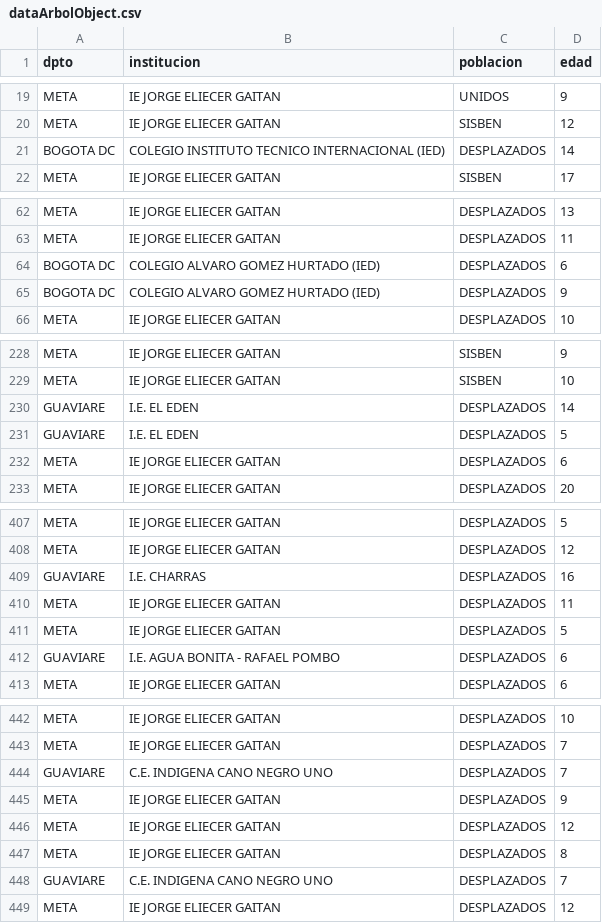
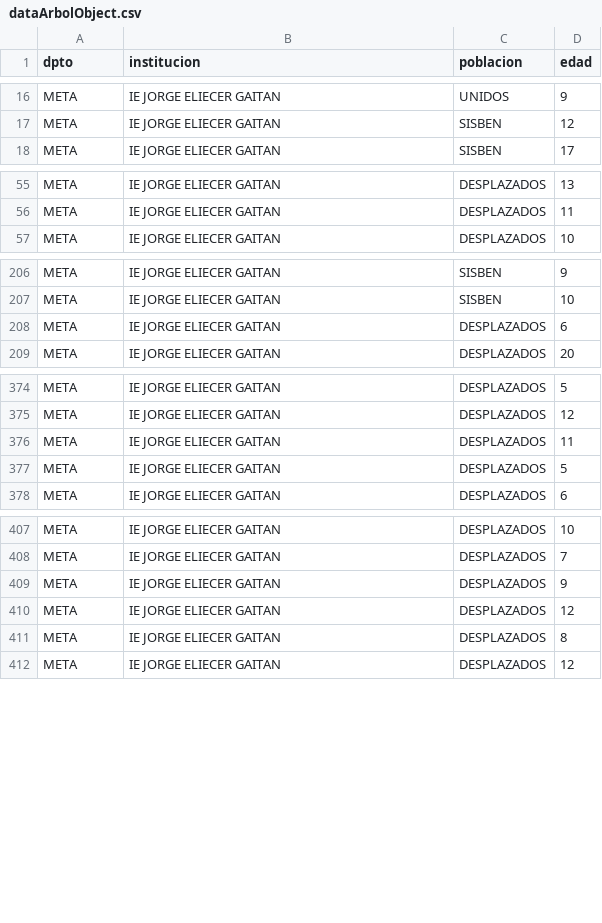
Before and after one commit to stanleymf4/BonoArbol, a CSV file: dataArbolObject.csv, drawn as a sheet; only a part is shown, gaps mark what is left out; the diff covers the shown part only; the diff names each change by its address in the sheet, - before the commit and + after, or states it on an @@ line.

```diff
--- a/dataArbolObject.csv
+++ b/dataArbolObject.csv
-row 21: BOGOTA DC | COLEGIO INSTITUTO TECNICO INTERNACIONAL (IED) | DESPLAZADOS | 14
-row 64: BOGOTA DC | COLEGIO ALVARO GOMEZ HURTADO (IED) | DESPLAZADOS | 6
-row 65: BOGOTA DC | COLEGIO ALVARO GOMEZ HURTADO (IED) | DESPLAZADOS | 9
-row 230: GUAVIARE | I.E. EL EDEN | DESPLAZADOS | 14
-row 231: GUAVIARE | I.E. EL EDEN | DESPLAZADOS | 5
-row 409: GUAVIARE | I.E. CHARRAS | DESPLAZADOS | 16
-row 412: GUAVIARE | I.E. AGUA BONITA - RAFAEL POMBO | DESPLAZADOS | 6
-row 444: GUAVIARE | C.E. INDIGENA CANO NEGRO UNO | DESPLAZADOS | 7
-row 448: GUAVIARE | C.E. INDIGENA CANO NEGRO UNO | DESPLAZADOS | 7
```
Also changed, not shown: 39 removed rows and 1 edited cell elsewhere in this file.
